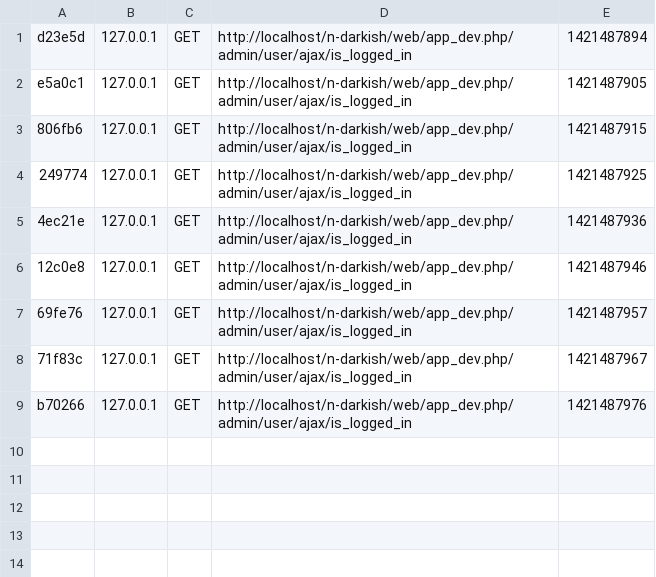
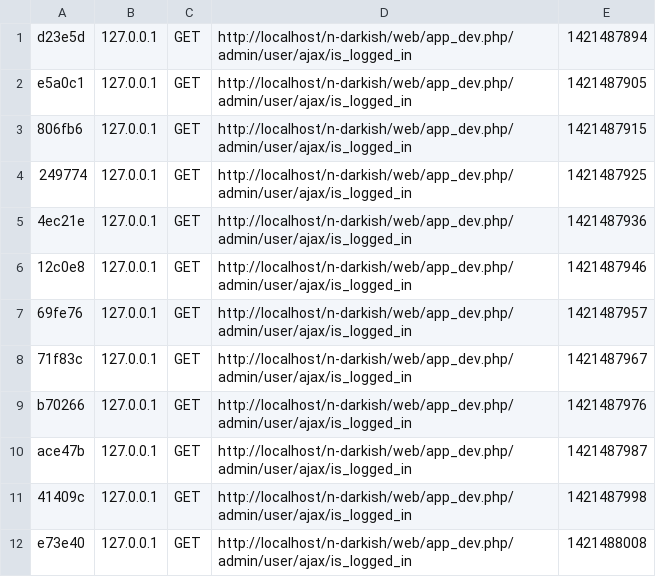
Before and after one commit to modiamir/darkish-original, a CSV file: app/cache/dev/profiler/index.csv, drawn as a sheet.

```diff
--- a/app/cache/dev/profiler/index.csv
+++ b/app/cache/dev/profiler/index.csv
@@ -9 +9,4 @@ e5a0c1,127.0.0.1,GET,http://localhost/n-darkish/web/app_dev.php/admin/user/ajax/
 b70266,127.0.0.1,GET,http://localhost/n-darkish/web/app_dev.php/admin/user/ajax/is_logged_in,1421487976,
+ace47b,127.0.0.1,GET,http://localhost/n-darkish/web/app_dev.php/admin/user/ajax/is_logged_in,1421487987,
+41409c,127.0.0.1,GET,http://localhost/n-darkish/web/app_dev.php/admin/user/ajax/is_logged_in,1421487998,
+e73e40,127.0.0.1,GET,http://localhost/n-darkish/web/app_dev.php/admin/user/ajax/is_logged_in,1421488008,
```
Also changed, not shown: 2 other files.
